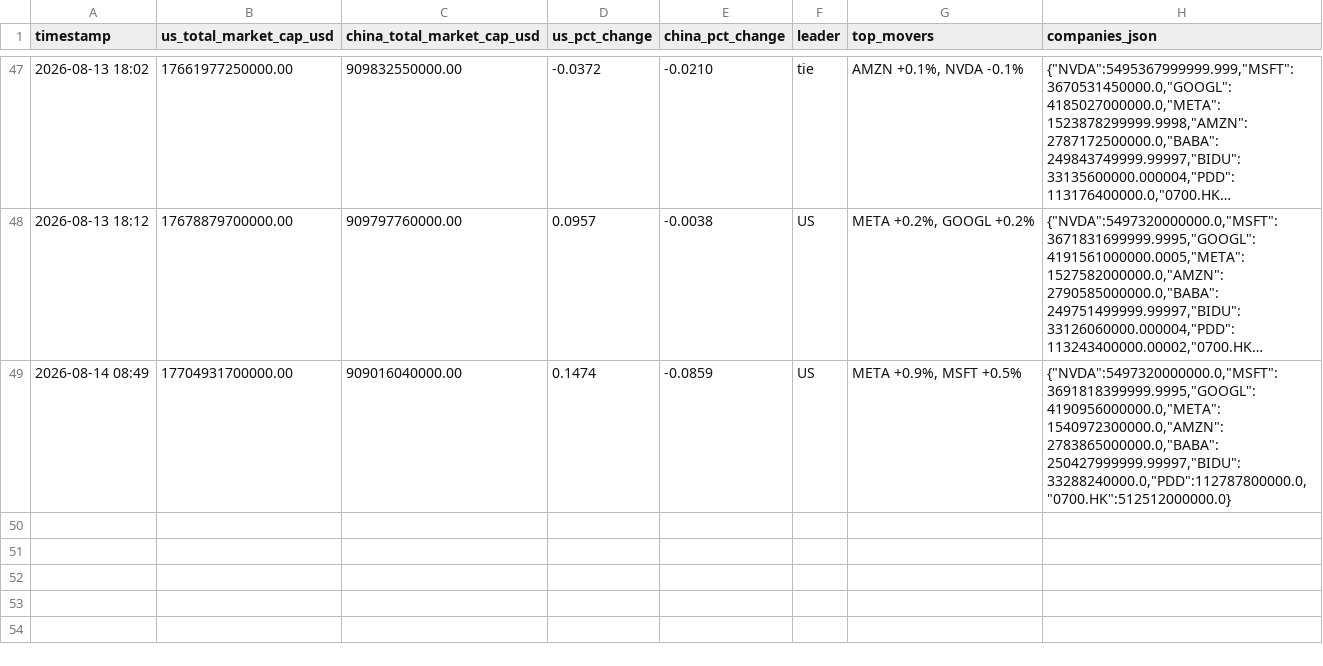
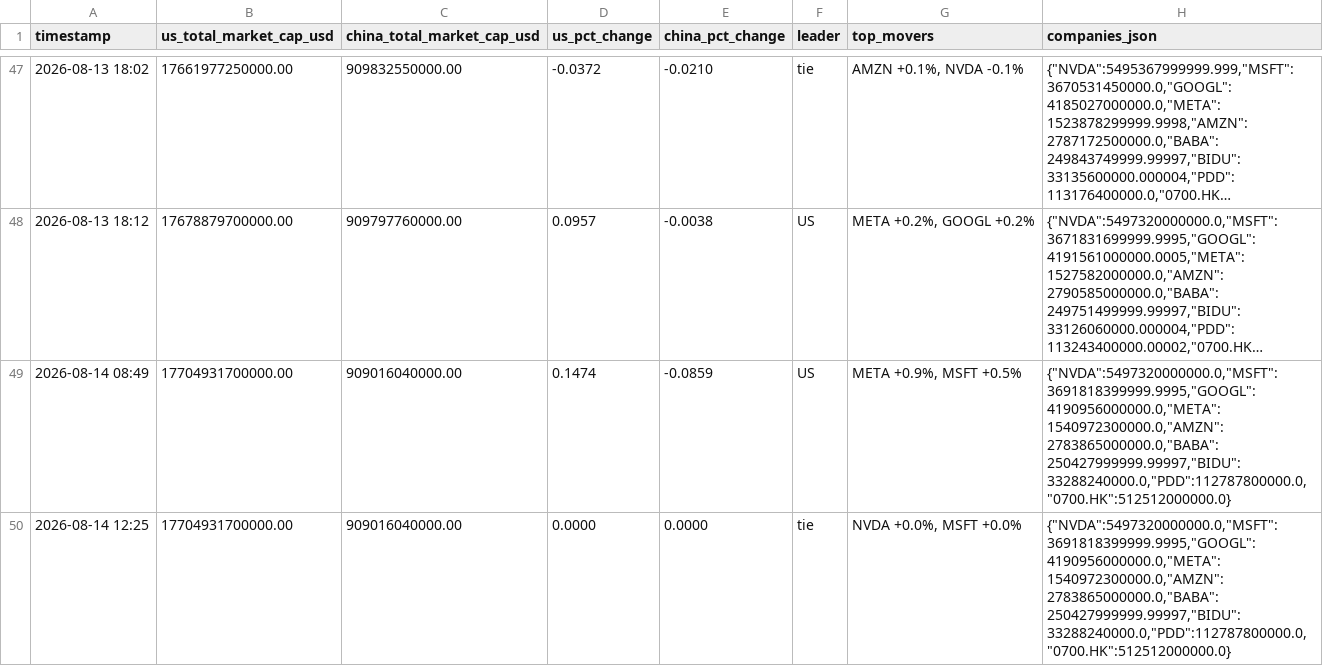
Before and after one commit to alioth-stat/hopper_greenout, a CSV file: data/log.csv, drawn as a sheet; only a part is shown, gaps mark what is left out; long unchanged cells end in ….

Commit message:
Update AI market cap log: NVDA +0.0%, MSFT +0.0% (2026-08-14 12:25)

```diff
--- a/data/log.csv
+++ b/data/log.csv
@@ -49 +49,2 @@ timestamp,us_total_market_cap_usd,china_total_market_cap_usd,us_pct_change,china
 2026-08-14 08:49,17704931700000.00,909016040000.00,0.1474,-0.0859,US,"META +0.9%, MSFT +0.5%","{""NVDA"":5497320000000.0,""MSFT"":3691818399999.9995,""GOOGL"":4190956000000.0,""META"":1540972300000.0,""AMZN"":2783865000000.0,""BABA"":250427999999.99997,""BIDU"":33288240000.0,""PDD"":112787800000.0,""0700.HK"":512512000000.0}"
+2026-08-14 12:25,17704931700000.00,909016040000.00,0.0000,0.0000,tie,"NVDA +0.0%, MSFT +0.0%","{""NVDA"":5497320000000.0,""MSFT"":3691818399999.9995,""GOOGL"":4190956000000.0,""META"":1540972300000.0,""AMZN"":2783865000000.0,""BABA"":250427999999.99997,""BIDU"":33288240000.0,""PDD"":112787800000.0,""0700.HK"":512512000000.0}"
```
